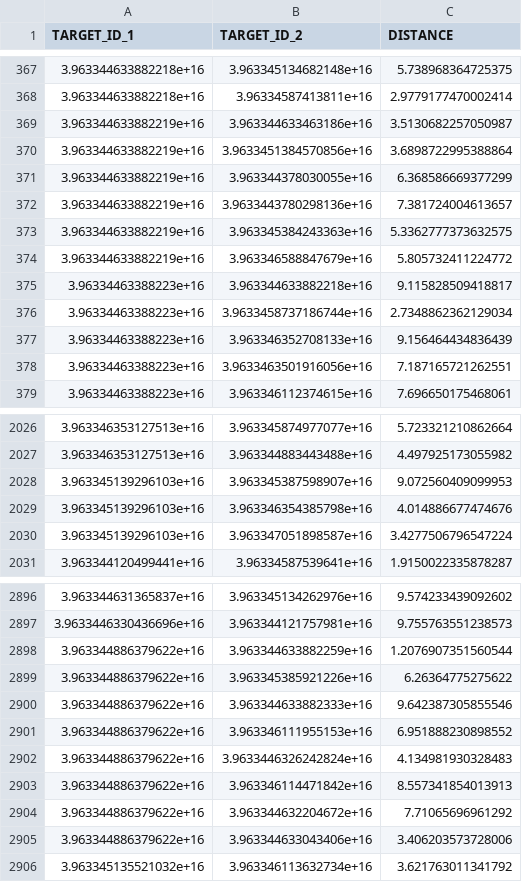
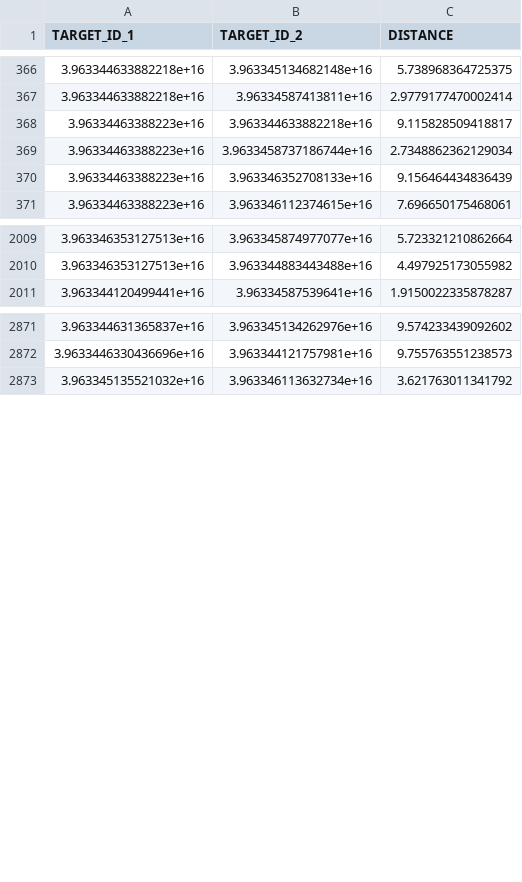
Before and after one commit to ValeriaTorresG/GalaxyMassGNN, a CSV file: data/rosette15_edges.csv, drawn as a sheet; only a part is shown, gaps mark what is left out; the diff covers the shown part only.

```diff
--- a/data/rosette15_edges.csv
+++ b/data/rosette15_edges.csv
@@ -368,8 +367,2 @@ TARGET_ID_1,TARGET_ID_2,DISTANCE
 3.963344633882218e+16,3.96334587413811e+16,2.9779177470002414
-3.963344633882219e+16,3.963344633463186e+16,3.5130682257050987
-3.963344633882219e+16,3.9633451384570856e+16,3.6898722995388864
-3.963344633882219e+16,3.963344378030055e+16,6.368586669377299
-3.963344633882219e+16,3.9633443780298136e+16,7.381724004613657
-3.963344633882219e+16,3.963345384243363e+16,5.3362777373632575
-3.963344633882219e+16,3.963346588847679e+16,5.805732411224772
 3.96334463388223e+16,3.963344633882218e+16,9.115828509418817
@@ -377,3 +370,2 @@ TARGET_ID_1,TARGET_ID_2,DISTANCE
 3.96334463388223e+16,3.963346352708133e+16,9.156464434836439
-3.96334463388223e+16,3.9633463501916056e+16,7.187165721262551
 3.96334463388223e+16,3.963346112374615e+16,7.696650175468061
@@ -2027,5 +2010,2 @@ TARGET_ID_1,TARGET_ID_2,DISTANCE
 3.963346353127513e+16,3.963344883443488e+16,4.497925173055982
-3.963345139296103e+16,3.963345387598907e+16,9.072560409099953
-3.963345139296103e+16,3.963346354385798e+16,4.014886677474676
-3.963345139296103e+16,3.963347051898587e+16,3.4277506796547224
 3.963344120499441e+16,3.96334587539641e+16,1.9150022335878287
@@ -2897,10 +2872,2 @@ TARGET_ID_1,TARGET_ID_2,DISTANCE
 3.9633446330436696e+16,3.963344121757981e+16,9.755763551238573
-3.963344886379622e+16,3.963344633882259e+16,1.2076907351560544
-3.963344886379622e+16,3.963345385921226e+16,6.26364775275622
-3.963344886379622e+16,3.963344633882333e+16,9.642387305855546
-3.963344886379622e+16,3.963346111955153e+16,6.951888230898552
-3.963344886379622e+16,3.9633446326242824e+16,4.134981930328483
-3.963344886379622e+16,3.963346114471842e+16,8.557341854013913
-3.963344886379622e+16,3.963344632204672e+16,7.71065696961292
-3.963344886379622e+16,3.963344633043406e+16,3.406203573728006
 3.963345135521032e+16,3.963346113632734e+16,3.621763011341792
```
Also changed, not shown: 48 removed rows elsewhere in this file, data/rosette12_edges.csv, data/rosette14_edges.csv, 10 other files.
